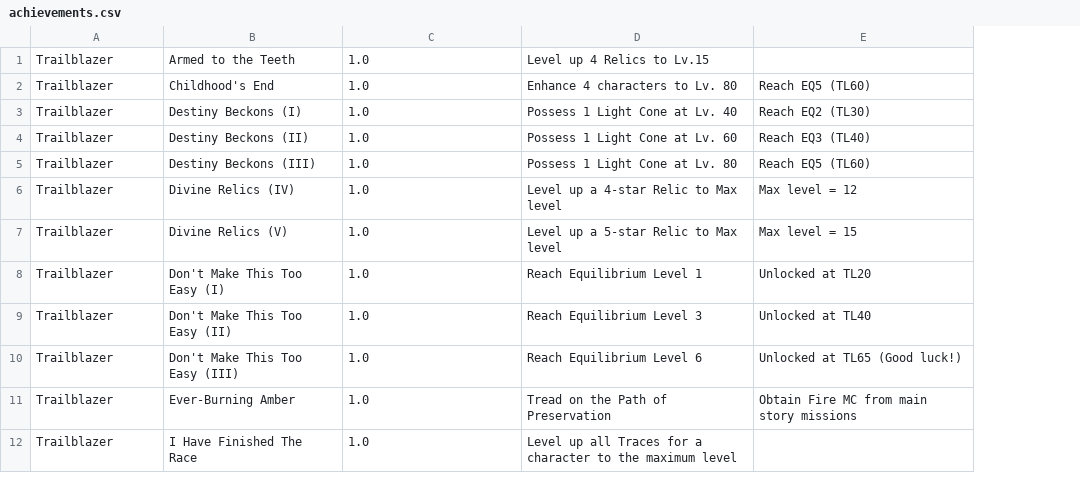
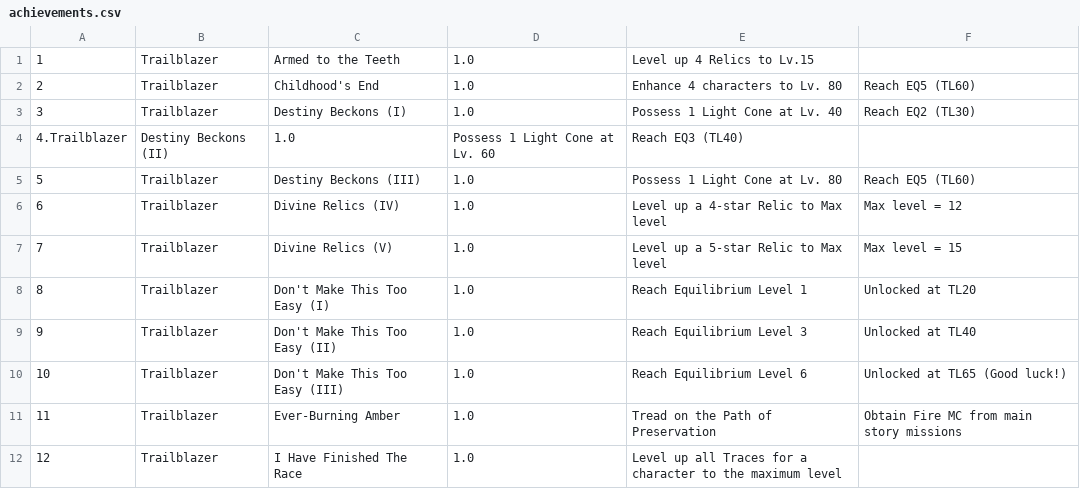
Before and after one commit to ChristopherKlay/StarRailTracker, a CSV file: import/achievements.csv, drawn as a sheet; only a part is shown; removed rows and columns are numbered as before the commit, all else as after; the diff names each change by its address in the sheet, - before the commit and + after, or states it on an @@ line.

Commit message:
Update achievements.csv

```diff
--- a/import/achievements.csv
+++ b/import/achievements.csv
+column A, rows 1-3: 1 | 2 | 3; rows 5-12: 5 | 6 | 7 | 8 | 9 | 10 | 11 | 12
-row 4: Trailblazer | Destiny Beckons (II) | 1.0 | Possess 1 Light Cone at Lv. 60 | Reach EQ3 (TL40)
+row 4: 4.Trailblazer | Destiny Beckons (II) | 1.0 | Possess 1 Light Cone at Lv. 60 | Reach EQ3 (TL40)
```
